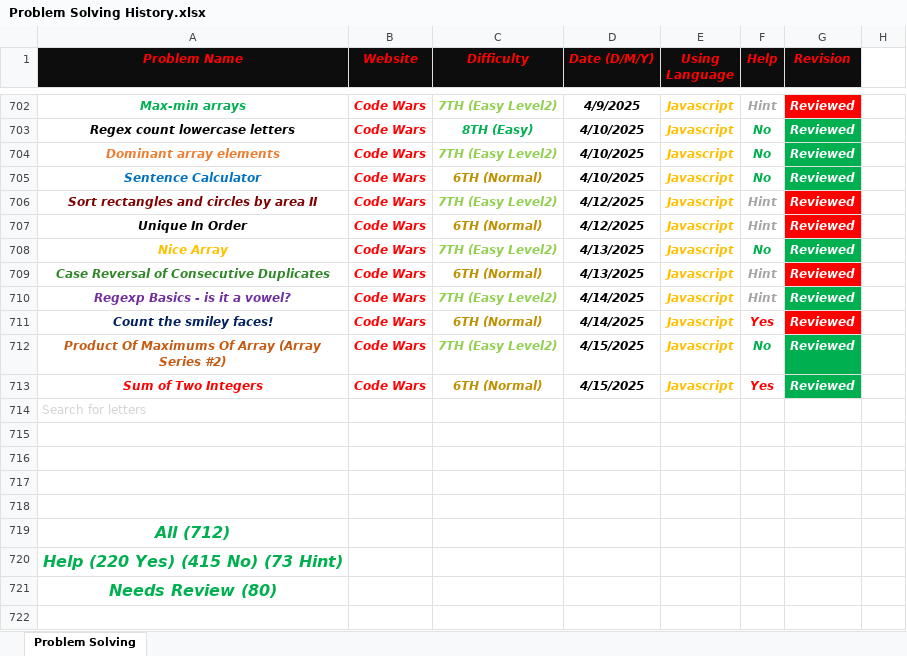
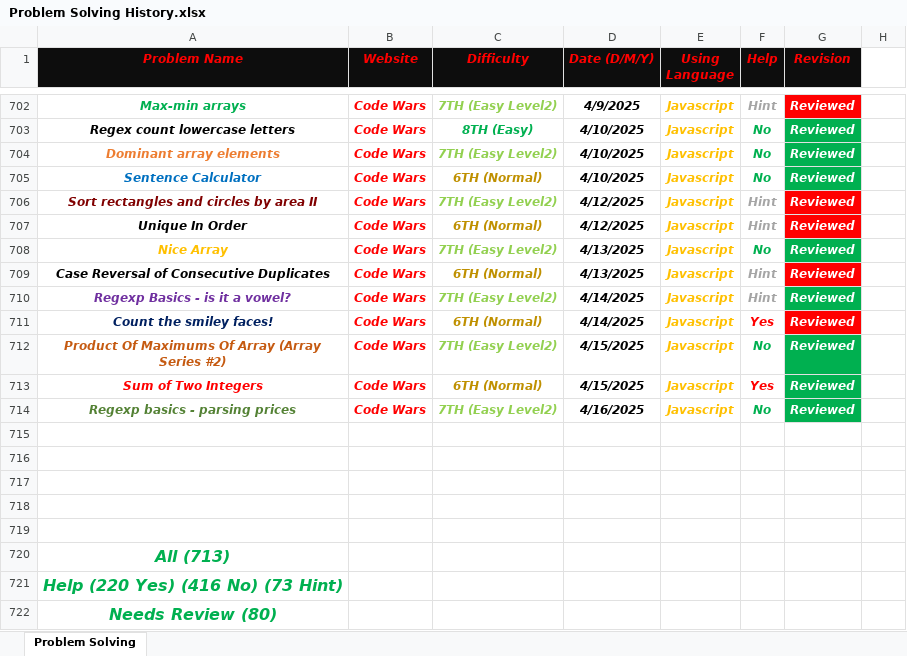
Before and after one commit to Marawan-Saqr/Problem-Solving, an Excel workbook: Problem Solving History.xlsx, sheet Problem Solving, drawn as a sheet; only a part is shown, gaps mark what is left out; values as stored, in another font and other column widths than the file's, no borders; removed rows and columns are numbered as before the commit, all else as after; the diff names each change by its address in the sheet, - before the commit and + after, or states it on an @@ line.

```diff
--- a/Problem Solving History.xlsx (sheet Problem Solving)
+++ b/Problem Solving History.xlsx (sheet Problem Solving)
-A709 text colour: #308729
+A709 text colour: black
-row 714: Search for letters
+row 714: Regexp basics - parsing prices | Code Wars | 7TH (Easy Level2) | 4/16/2025 | Javascript | No | Reviewed
+row 719: (empty)
-A720 (Problem Name): All (712)
+A720 (Problem Name): All (713)
-A721 (Problem Name): Help (220 Yes) (415 No) (73 Hint)
+A721 (Problem Name): Help (220 Yes) (416 No) (73 Hint)
```
Also changed, not shown: Code & Notes/Functions & Notes.xlsx, 4 other files.
